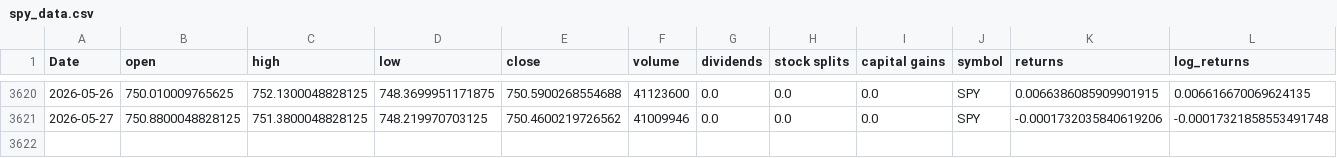
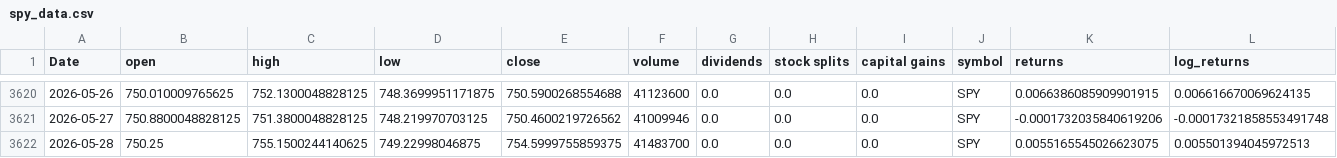
Before and after one commit to Akishai18/Market-Regime, a CSV file: data/spy_data.csv, drawn as a sheet; only a part is shown, gaps mark what is left out; rows hold the shown columns only; the diff names each change by its address in the sheet, - before the commit and + after, or states it on an @@ line.

Commit message:
chore: daily data refresh 2026-05-29

```diff
--- a/data/spy_data.csv
+++ b/data/spy_data.csv
+row 3622: 2026-05-28 | 750.25 | 755.1500244140625 | 749.22998046875 | 754.5999755859375 | 41483700 | 0.0 | 0.0 | 0.0 | SPY | 0.0055165545026623075 | 0.005501394045972513
```
Also changed, not shown: data/sectors/xlb_data.csv, data/sectors/xli_data.csv, 46 other files.
